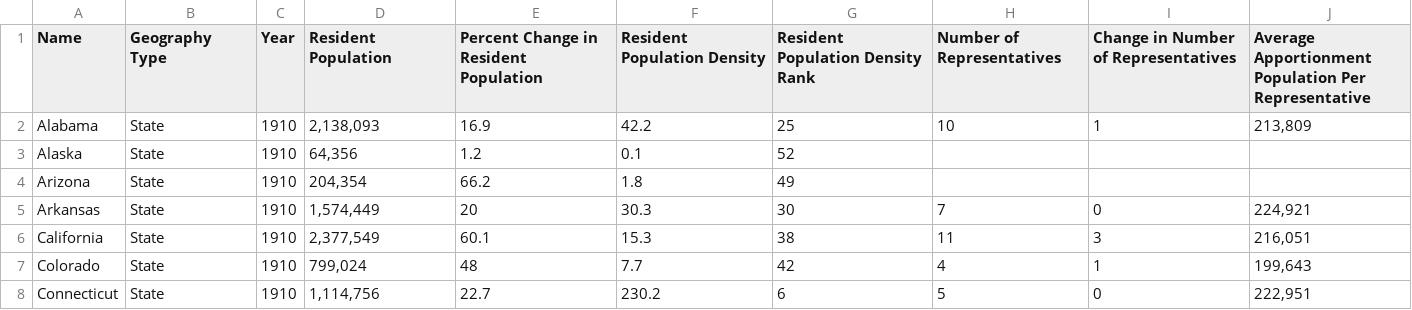
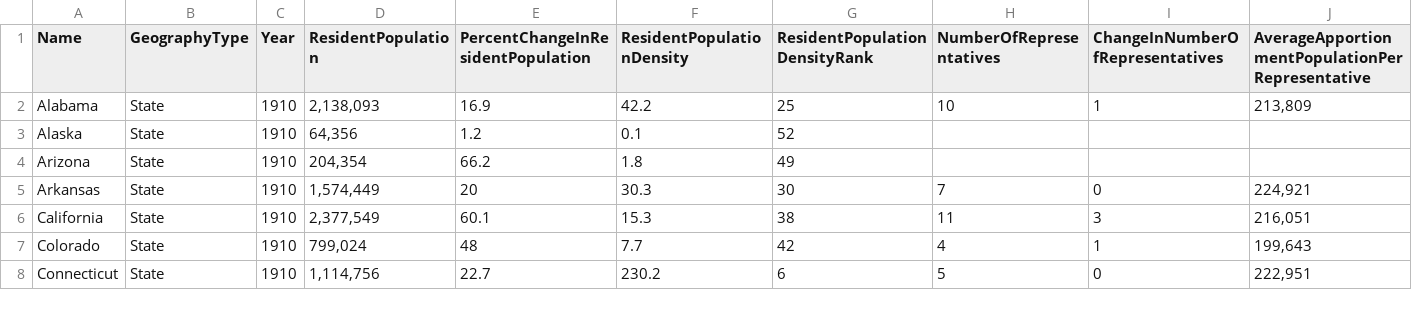
Before and after one commit to Cwilson756/Project3, a CSV file: Data/CensusData.csv, drawn as a sheet; only a part is shown.

Commit message:
data wrangling and cleaning

```diff
--- a/Data/CensusData.csv
+++ b/Data/CensusData.csv
@@ -1,2 +1,2 @@
-Name,Geography Type,Year,Resident Population,Percent Change in Resident Population,Resident Population Density,Resident Population Density Rank,Number of Representatives,Change in Number of Representatives,Average Apportionment Population Per Representative
+Name,GeographyType,Year,ResidentPopulation,PercentChangeInResidentPopulation,ResidentPopulationDensity,ResidentPopulationDensityRank,NumberOfRepresentatives,ChangeInNumberOfRepresentatives,AverageApportionmentPopulationPerRepresentative
 Alabama,State,1910,"2,138,093",16.9,42.2,25,10,1,"213,809"
```
Also changed, not shown: 8 other files.
